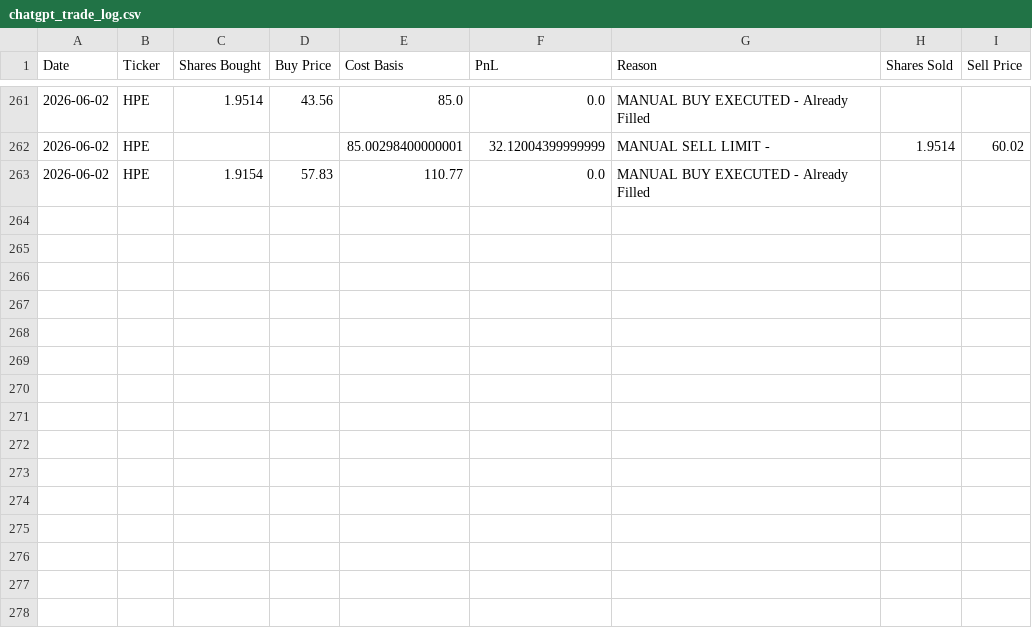
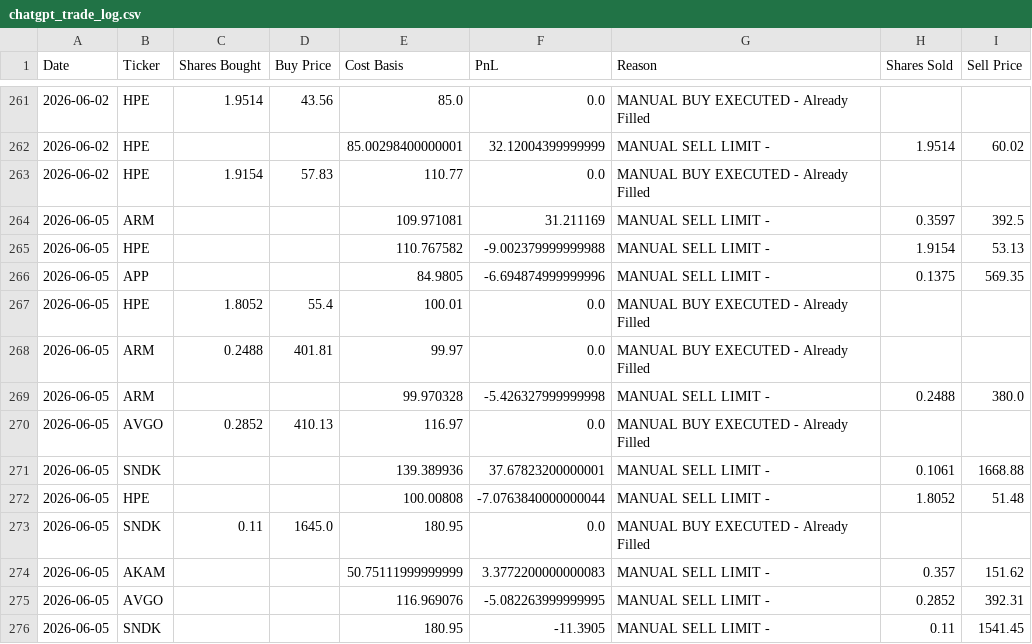
Before and after one commit to ofergr/ChatGPT-Micro-Cap-Experiment, a CSV file: Start Your Own/chatgpt_trade_log.csv, drawn as a sheet; only a part is shown, gaps mark what is left out; the diff names each change by its address in the sheet, - before the commit and + after, or states it on an @@ line.

```diff
--- a/Start Your Own/chatgpt_trade_log.csv
+++ b/Start Your Own/chatgpt_trade_log.csv
+row 264: 2026-06-05 | ARM |  |  | 109.971081 | 31.211169 | MANUAL SELL LIMIT - | 0.3597 | 392.5
+row 265: 2026-06-05 | HPE |  |  | 110.767582 | -9.002379999999988 | MANUAL SELL LIMIT - | 1.9154 | 53.13
+row 266: 2026-06-05 | APP |  |  | 84.9805 | -6.694874999999996 | MANUAL SELL LIMIT - | 0.1375 | 569.35
+row 267: 2026-06-05 | HPE | 1.8052 | 55.4 | 100.01 | 0.0 | MANUAL BUY EXECUTED - Already Filled
+row 268: 2026-06-05 | ARM | 0.2488 | 401.81 | 99.97 | 0.0 | MANUAL BUY EXECUTED - Already Filled
+row 269: 2026-06-05 | ARM |  |  | 99.970328 | -5.426327999999998 | MANUAL SELL LIMIT - | 0.2488 | 380.0
+row 270: 2026-06-05 | AVGO | 0.2852 | 410.13 | 116.97 | 0.0 | MANUAL BUY EXECUTED - Already Filled
+row 271: 2026-06-05 | SNDK |  |  | 139.389936 | 37.67823200000001 | MANUAL SELL LIMIT - | 0.1061 | 1668.88
+row 272: 2026-06-05 | HPE |  |  | 100.00808 | -7.0763840000000044 | MANUAL SELL LIMIT - | 1.8052 | 51.48
+row 273: 2026-06-05 | SNDK | 0.11 | 1645.0 | 180.95 | 0.0 | MANUAL BUY EXECUTED - Already Filled
+row 274: 2026-06-05 | AKAM |  |  | 50.75111999999999 | 3.3772200000000083 | MANUAL SELL LIMIT - | 0.357 | 151.62
+row 275: 2026-06-05 | AVGO |  |  | 116.969076 | -5.082263999999995 | MANUAL SELL LIMIT - | 0.2852 | 392.31
+row 276: 2026-06-05 | SNDK |  |  | 180.95 | -11.3905 | MANUAL SELL LIMIT - | 0.11 | 1541.45
```
Also changed, not shown: Start Your Own/chatgpt_portfolio_update.csv.
